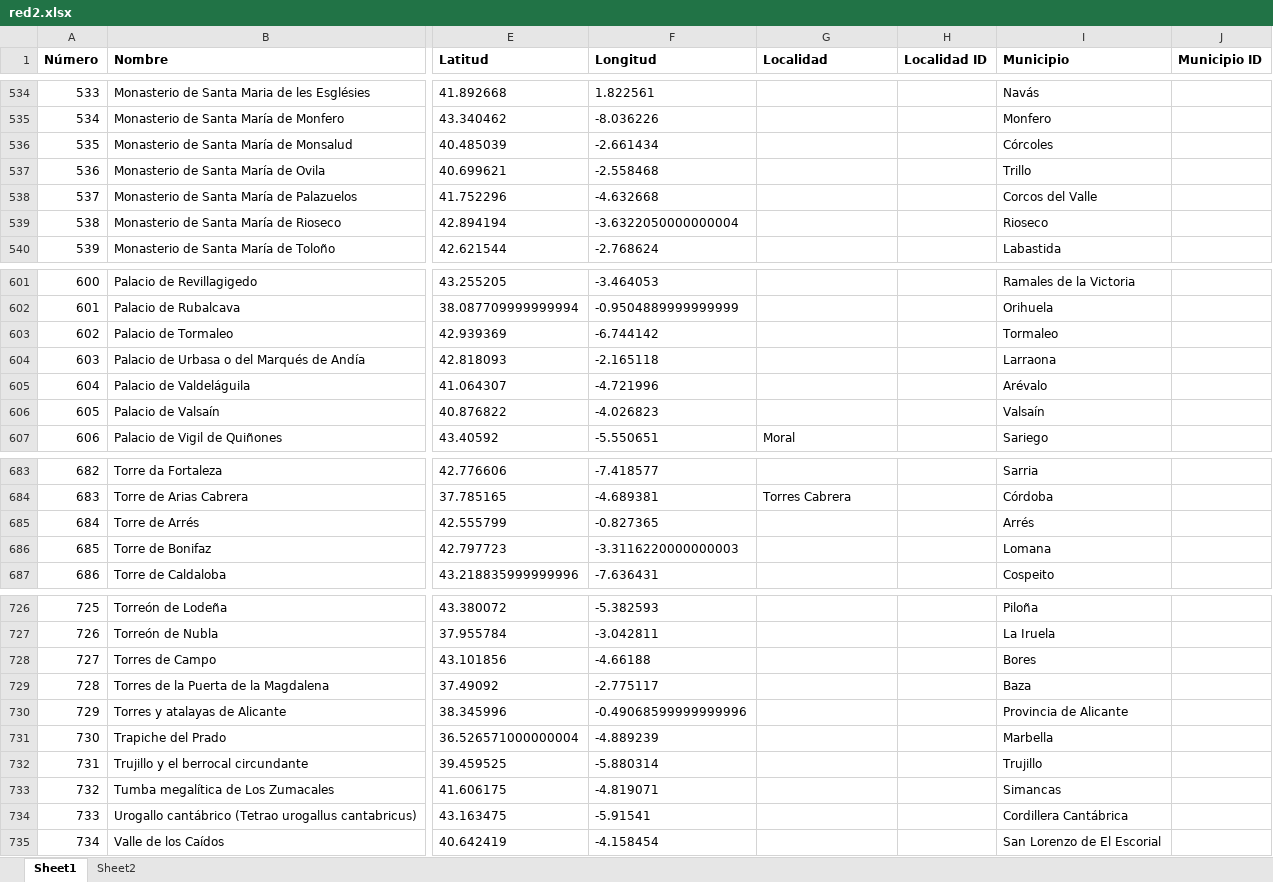
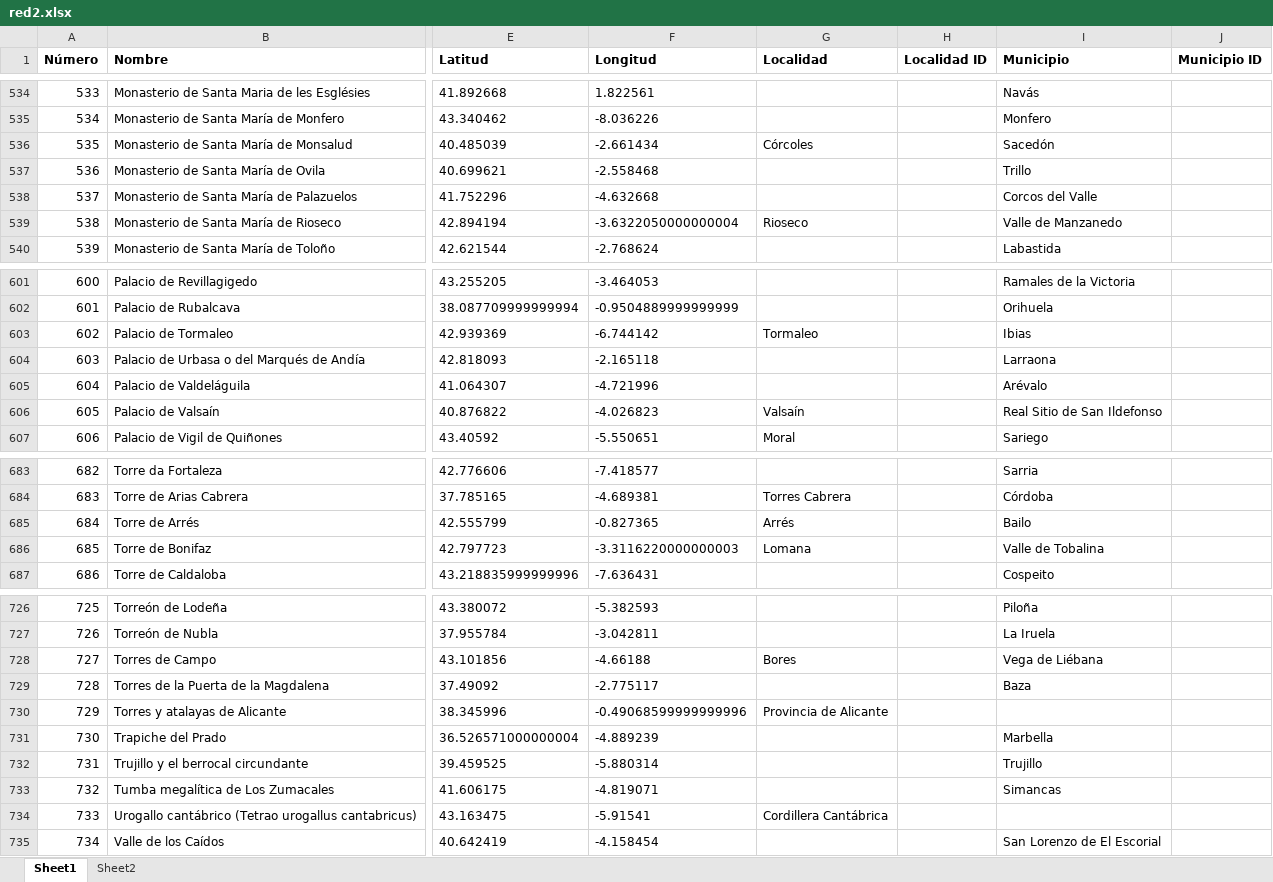
Before and after one commit to miguel-angel-monjas/red_list, an Excel workbook: red2.xlsx, sheet Sheet1, drawn as a sheet; only a part is shown, gaps mark what is left out; values as stored, in another font and other column widths than the file's, no borders; table styles not drawn; the diff covers the shown part only; the diff names each change by its address in the sheet, - before the commit and + after, or states it on an @@ line.

Commit message:
Tweaks

```diff
--- a/red2.xlsx (sheet Sheet1)
+++ b/red2.xlsx (sheet Sheet1)
-G536 (Localidad): (empty)
+G536 (Localidad): Córcoles
-I536 (Municipio): Córcoles
+I536 (Municipio): Sacedón
-G539 (Localidad): (empty)
+G539 (Localidad): Rioseco
-I539 (Municipio): Rioseco
+I539 (Municipio): Valle de Manzanedo
-G603 (Localidad): (empty)
+G603 (Localidad): Tormaleo
-I603 (Municipio): Tormaleo
+I603 (Municipio): Ibias
-G606 (Localidad): (empty)
+G606 (Localidad): Valsaín
-I606 (Municipio): Valsaín
+I606 (Municipio): Real Sitio de San Ildefonso
-G685 (Localidad): (empty)
+G685 (Localidad): Arrés
-I685 (Municipio): Arrés
+I685 (Municipio): Bailo
-G686 (Localidad): (empty)
+G686 (Localidad): Lomana
-I686 (Municipio): Lomana
+I686 (Municipio): Valle de Tobalina
-G728 (Localidad): (empty)
+G728 (Localidad): Bores
-I728 (Municipio): Bores
+I728 (Municipio): Vega de Liébana
-G730 (Localidad): (empty)
+G730 (Localidad): Provincia de Alicante
-I730 (Municipio): Provincia de Alicante
+I730 (Municipio): (empty)
-G734 (Localidad): (empty)
+G734 (Localidad): Cordillera Cantábrica
-I734 (Municipio): Cordillera Cantábrica
+I734 (Municipio): (empty)
```
Also changed, not shown: 21 edited cells and cell formats elsewhere in this sheet.
